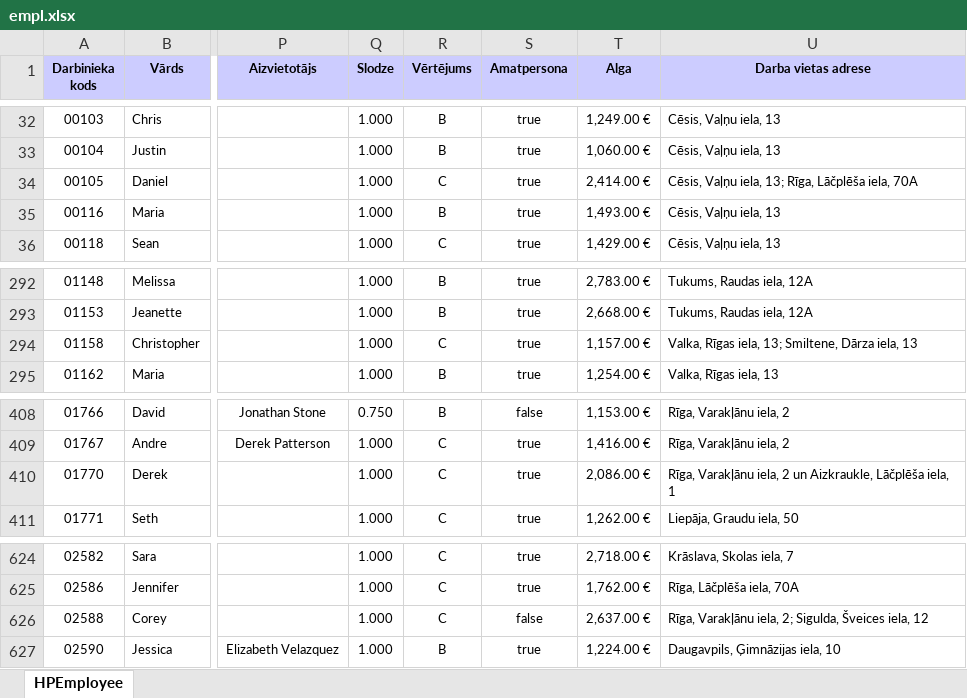
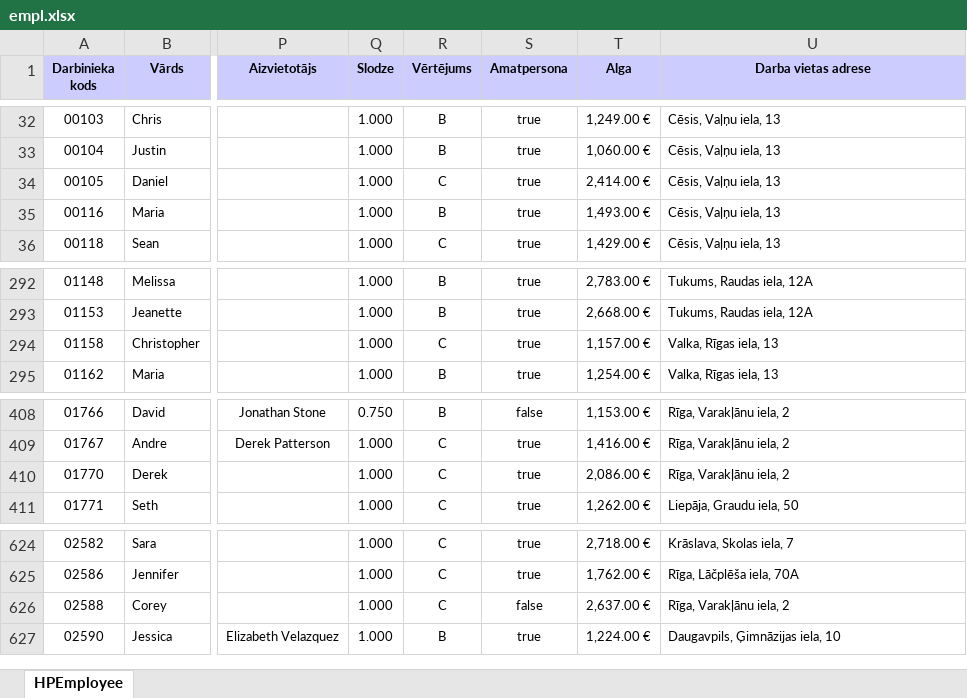
Before and after one commit to laurislimanovics/projekta-darbs, an Excel workbook: empl.xlsx, sheet HPEmployee, drawn as a sheet; only a part is shown, gaps mark what is left out; values as stored, in another font and other column widths than the file's, no borders; the diff names each change by its address in the sheet, - before the commit and + after, or states it on an @@ line.

Commit message:
Update empl.xlsx

```diff
--- a/empl.xlsx (sheet HPEmployee)
+++ b/empl.xlsx (sheet HPEmployee)
-U34 (Darba vietas adrese): Cēsis, Vaļņu iela, 13; Rīga, Lāčplēša iela, 70A
+U34 (Darba vietas adrese): Cēsis, Vaļņu iela, 13
-U294 (Darba vietas adrese): Valka, Rīgas iela, 13; Smiltene, Dārza iela, 13
+U294 (Darba vietas adrese): Valka, Rīgas iela, 13
-U410 (Darba vietas adrese): Rīga, Varakļānu iela, 2 un Aizkraukle, Lāčplēša iela, 1
+U410 (Darba vietas adrese): Rīga, Varakļānu iela, 2
-U626 (Darba vietas adrese): Rīga, Varakļānu iela, 2; Sigulda, Šveices iela, 12
+U626 (Darba vietas adrese): Rīga, Varakļānu iela, 2
```
